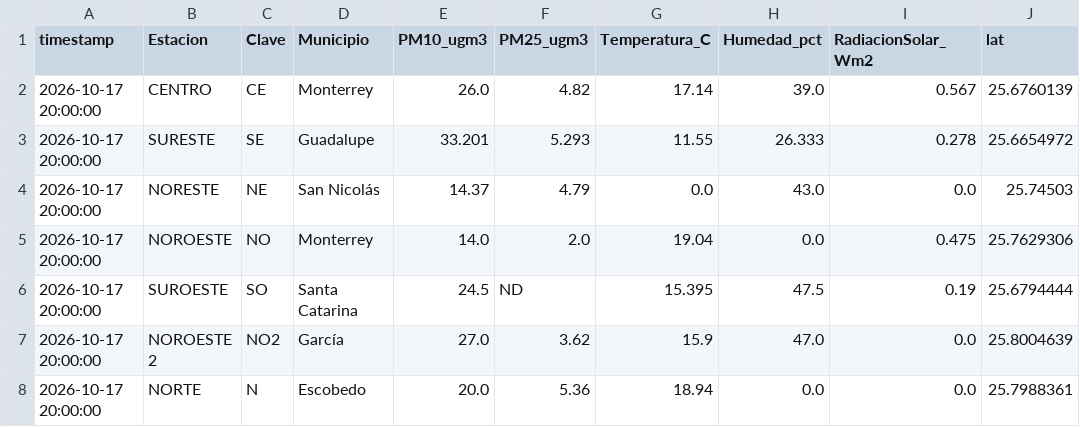
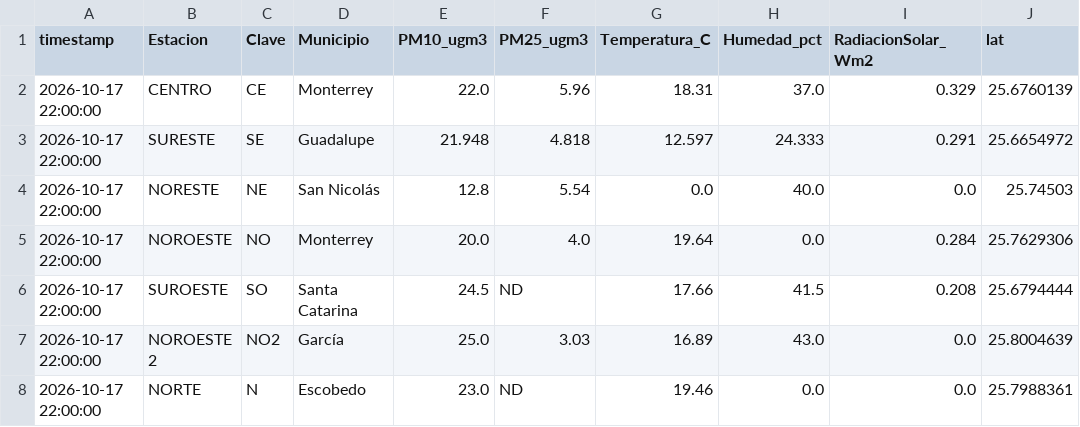
Before and after one commit to vasquez-roberto/capa_meteorologica, a CSV file: SIMA/sima_meteo_lecturas.csv, drawn as a sheet; only a part is shown; the diff covers the shown part only; the diff names each change by its address in the sheet, - before the commit and + after, or states it on an @@ line.

```diff
--- a/SIMA/sima_meteo_lecturas.csv
+++ b/SIMA/sima_meteo_lecturas.csv
-A2:A8 (timestamp): 2026-10-17 20:00:00
+A2:A8 (timestamp): 2026-10-17 22:00:00
-E2 (PM10_ugm3): 26.0
+E2 (PM10_ugm3): 22.0
-F2 (PM25_ugm3): 4.82
+F2 (PM25_ugm3): 5.96
-G2 (Temperatura_C): 17.14
+G2 (Temperatura_C): 18.31
-H2 (Humedad_pct): 39.0
+H2 (Humedad_pct): 37.0
-I2 (RadiacionSolar_Wm2): 0.567
+I2 (RadiacionSolar_Wm2): 0.329
-E3 (PM10_ugm3): 33.201
+E3 (PM10_ugm3): 21.948
-F3 (PM25_ugm3): 5.293
+F3 (PM25_ugm3): 4.818
-G3 (Temperatura_C): 11.55
+G3 (Temperatura_C): 12.597
-H3 (Humedad_pct): 26.333
+H3 (Humedad_pct): 24.333
-I3 (RadiacionSolar_Wm2): 0.278
+I3 (RadiacionSolar_Wm2): 0.291
-E4 (PM10_ugm3): 14.37
+E4 (PM10_ugm3): 12.8
-F4 (PM25_ugm3): 4.79
+F4 (PM25_ugm3): 5.54
-H4 (Humedad_pct): 43.0
+H4 (Humedad_pct): 40.0
-E5 (PM10_ugm3): 14.0
+E5 (PM10_ugm3): 20.0
-F5 (PM25_ugm3): 2.0
+F5 (PM25_ugm3): 4.0
-G5 (Temperatura_C): 19.04
+G5 (Temperatura_C): 19.64
-I5 (RadiacionSolar_Wm2): 0.475
+I5 (RadiacionSolar_Wm2): 0.284
-G6 (Temperatura_C): 15.395
+G6 (Temperatura_C): 17.66
-H6 (Humedad_pct): 47.5
+H6 (Humedad_pct): 41.5
-I6 (RadiacionSolar_Wm2): 0.19
+I6 (RadiacionSolar_Wm2): 0.208
-E7 (PM10_ugm3): 27.0
+E7 (PM10_ugm3): 25.0
-F7 (PM25_ugm3): 3.62
+F7 (PM25_ugm3): 3.03
-G7 (Temperatura_C): 15.9
+G7 (Temperatura_C): 16.89
-H7 (Humedad_pct): 47.0
+H7 (Humedad_pct): 43.0
-E8 (PM10_ugm3): 20.0
+E8 (PM10_ugm3): 23.0
-F8 (PM25_ugm3): 5.36
+F8 (PM25_ugm3): ND
-G8 (Temperatura_C): 18.94
+G8 (Temperatura_C): 19.46
```
Also changed, not shown: 36 edited cells elsewhere in this file, Purple Air/purpleair_meteo_lecturas.csv, SIMA/sima_interpolacion_lecturas.csv, 11 other files.
